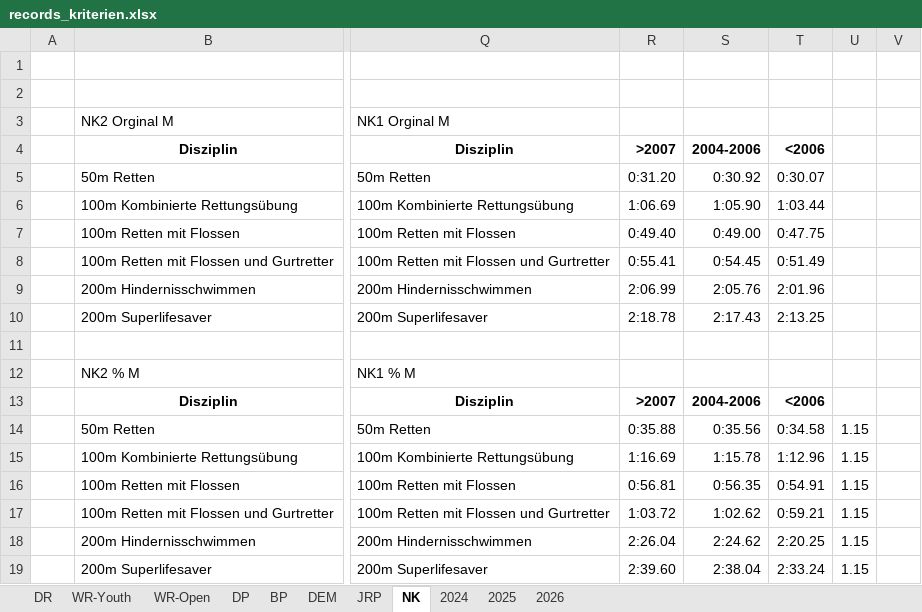
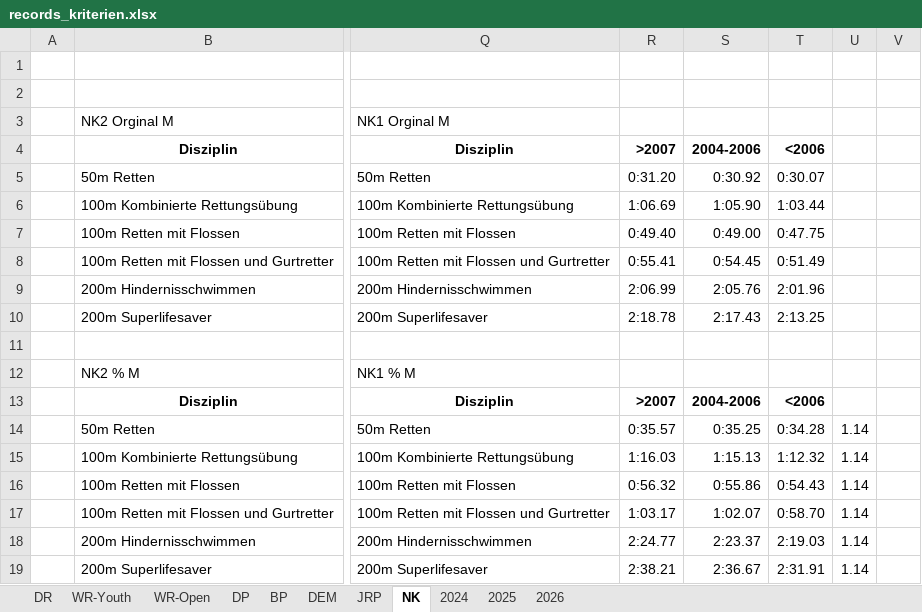
Before and after one commit to jp-gnad/Lifesaving_Baden, an Excel workbook: web/utilities/records_kriterien.xlsx, sheet NK, drawn as a sheet; only a part is shown, gaps mark what is left out; values as stored, in another font and other column widths than the file's, no borders; the diff names each change by its address in the sheet, - before the commit and + after, or states it on an @@ line.

```diff
--- a/web/utilities/records_kriterien.xlsx (sheet NK)
+++ b/web/utilities/records_kriterien.xlsx (sheet NK)
-R14: 0:35.88
+R14: 0:35.57
-S14: 0:35.56
+S14: 0:35.25
-T14: 0:34.58
+T14: 0:34.28
-U14:U19: 1.15
+U14:U19: 1.14
-R15: 1:16.69
+R15: 1:16.03
-S15: 1:15.78
+S15: 1:15.13
-T15: 1:12.96
+T15: 1:12.32
-R16: 0:56.81
+R16: 0:56.32
-S16: 0:56.35
+S16: 0:55.86
-T16: 0:54.91
+T16: 0:54.43
-R17: 1:03.72
+R17: 1:03.17
-S17: 1:02.62
+S17: 1:02.07
-T17: 0:59.21
+T17: 0:58.70
-R18: 2:26.04
+R18: 2:24.77
-S18: 2:24.62
+S18: 2:23.37
-T18: 2:20.25
+T18: 2:19.03
-R19: 2:39.60
+R19: 2:38.21
-S19: 2:38.04
+S19: 2:36.67
-T19: 2:33.24
+T19: 2:31.91
```
Also changed, not shown: sheet JRP, charts or pictures.
